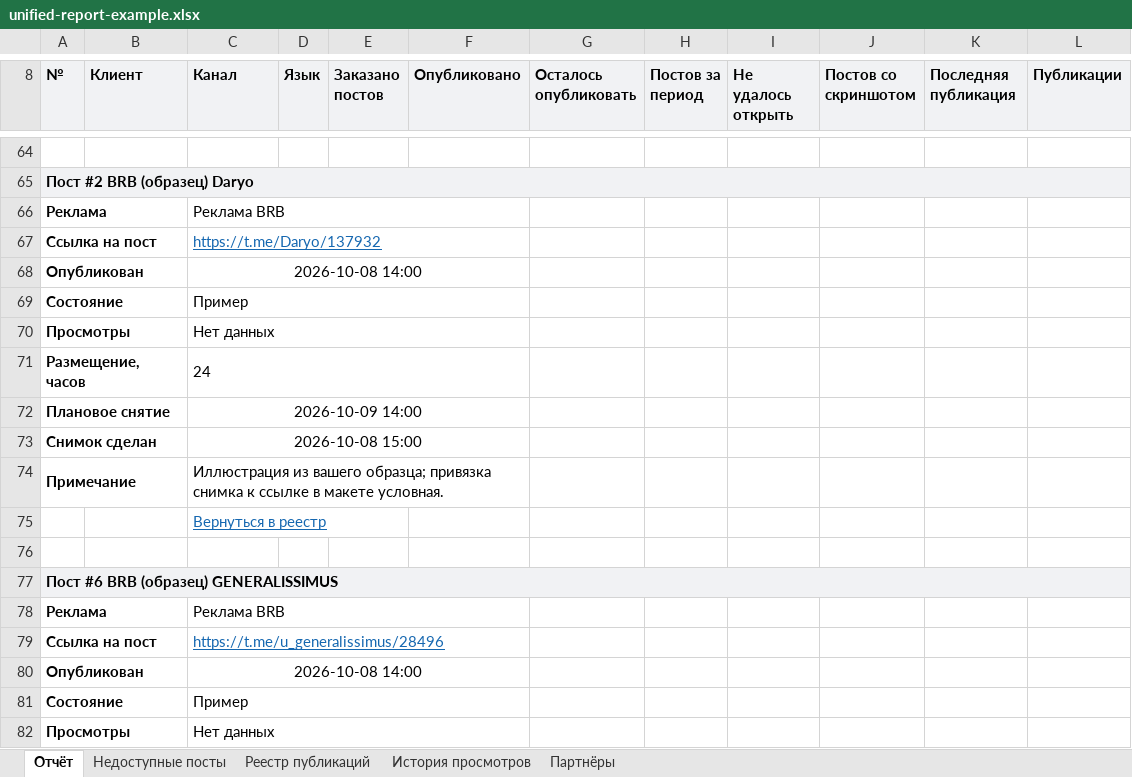
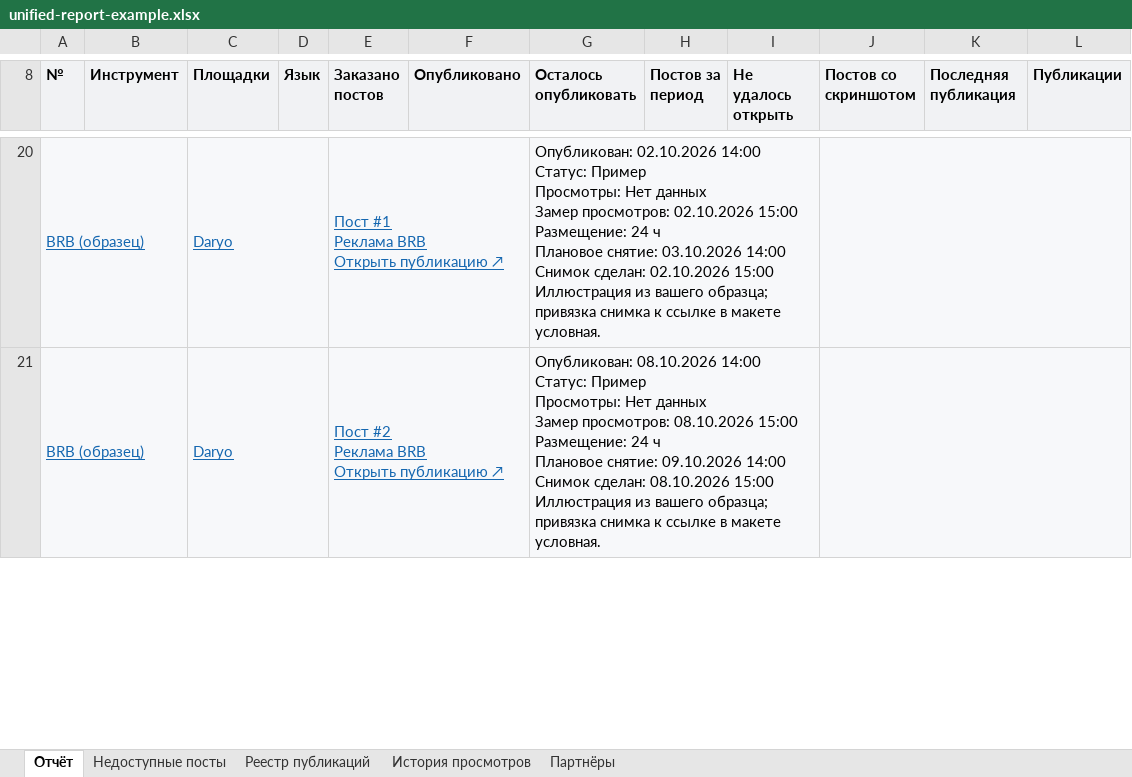
Before and after one commit to mediasaleswork/---, an Excel workbook: deliverables/unified-report-example.xlsx, sheet Отчёт, drawn as a sheet; only a part is shown, gaps mark what is left out; values as stored, in another font and other column widths than the file's, no borders; charts and pictures and conditional formats not drawn; removed rows and columns are numbered as before the commit, all else as after; ↵ is a line break in a cell; the diff covers the shown part only; the diff names each change by its address in the sheet, - before the commit and + after, or states it on an @@ line.

```diff
--- a/deliverables/unified-report-example.xlsx (sheet Отчёт)
+++ b/deliverables/unified-report-example.xlsx (sheet Отчёт)
-B8: Клиент
+B8: Инструмент
-C8: Канал
+C8: Площадки
-row 20: (empty)
+row 20: BRB (образец) |  | Daryo |  | Пост #1 ↵ Реклама BRB ↵ Открыть публикацию ↗ |  | Опубликован: 02.10.2026 14:00 ↵ Статус: Пример ↵ Просмотры: Нет данных ↵ Замер просмотров: 02.10.2026 15:00 ↵ Размещение: 24 ч ↵ Плановое снятие: 03.10.2026 14:00 ↵ Снимок сделан: 02.10.2026 15:00 ↵ Иллюстрация из вашего образца; привязка снимка к ссылке в макете условная.
-A20:L20 fill: none
+A20:L20 fill: #F7F8FA
+A20:B20 merged
+C20:D20 merged
+E20:F20 merged
+G20:I20 merged
+J20:L20 merged
-row 65: Пост #2 BRB (образец) Daryo
-row 66: Реклама |  | Реклама BRB
-row 67: Ссылка на пост |  | https://t.me/Daryo/137932
-row 68: Опубликован |  | 2026-10-08 14:00
-row 69: Состояние |  | Пример
-row 70: Просмотры |  | Нет данных
-row 71: Размещение, часов |  | 24
-row 72: Плановое снятие |  | 2026-10-09 14:00
-row 73: Снимок сделан |  | 2026-10-08 15:00
-row 74: Примечание |  | Иллюстрация из вашего образца; привязка снимка к ссылке в макете условная.
-row 75:  |  | Вернуться в реестр
-row 21: (empty)
+row 21: BRB (образец) |  | Daryo |  | Пост #2 ↵ Реклама BRB ↵ Открыть публикацию ↗ |  | Опубликован: 08.10.2026 14:00 ↵ Статус: Пример ↵ Просмотры: Нет данных ↵ Замер просмотров: 08.10.2026 15:00 ↵ Размещение: 24 ч ↵ Плановое снятие: 09.10.2026 14:00 ↵ Снимок сделан: 08.10.2026 15:00 ↵ Иллюстрация из вашего образца; привязка снимка к ссылке в макете условная.
-A21:L21 fill: none
+A21:L21 fill: #F7F8FA
+A21:B21 merged
+C21:D21 merged
+E21:F21 merged
+G21:I21 merged
+J21:L21 merged
-row 77: Пост #6 BRB (образец) GENERALISSIMUS
-row 78: Реклама |  | Реклама BRB
-row 79: Ссылка на пост |  | https://t.me/u_generalissimus/28496
-row 80: Опубликован |  | 2026-10-08 14:00
-row 81: Состояние |  | Пример
-row 82: Просмотры |  | Нет данных
```
Also changed, not shown: 2 added rows, 126 removed rows, 43 edited cells, cell formats and merged cells elsewhere in this sheet, sheet Партнёры, sheet Недоступные посты, sheet Реестр публикаций, sheet История просмотров, charts or pictures, 7 other files.
